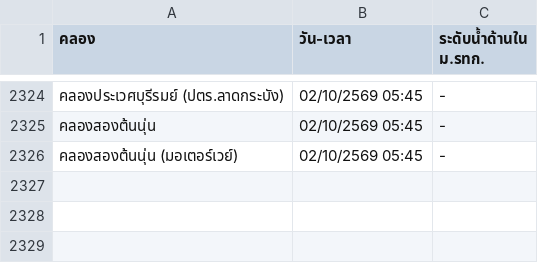
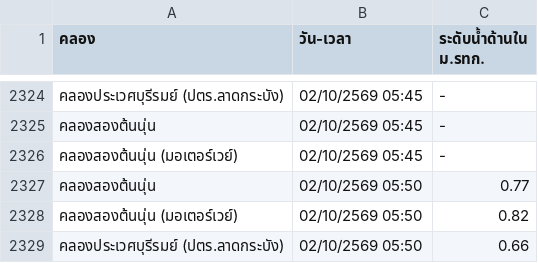
Before and after one commit to popeyee27/popeyee27.github.io, a CSV file: water-level/cleaned_water_level.csv, drawn as a sheet; only a part is shown, gaps mark what is left out; the diff names each change by its address in the sheet, - before the commit and + after, or states it on an @@ line.

Commit message:
Auto-update water level data: 2026-10-02 05:52:01

```diff
--- a/water-level/cleaned_water_level.csv
+++ b/water-level/cleaned_water_level.csv
+row 2327: คลองสองต้นนุ่น | 02/10/2569 05:50 | 0.77
+row 2328: คลองสองต้นนุ่น (มอเตอร์เวย์) | 02/10/2569 05:50 | 0.82
+row 2329: คลองประเวศบุรีรมย์ (ปตร.ลาดกระบัง) | 02/10/2569 05:50 | 0.66
```
